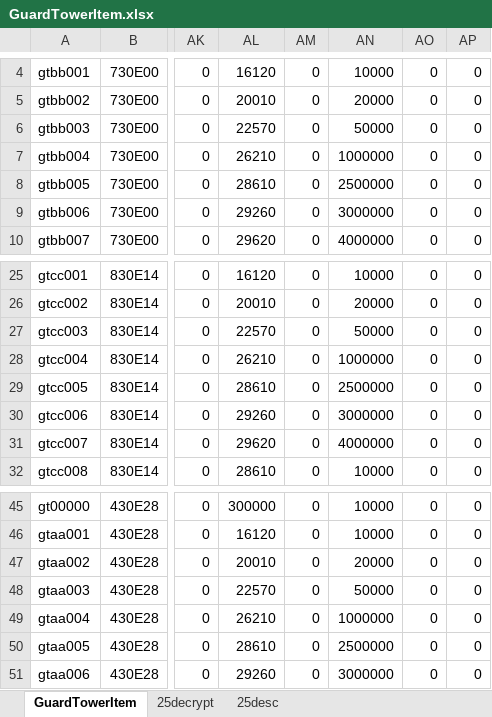
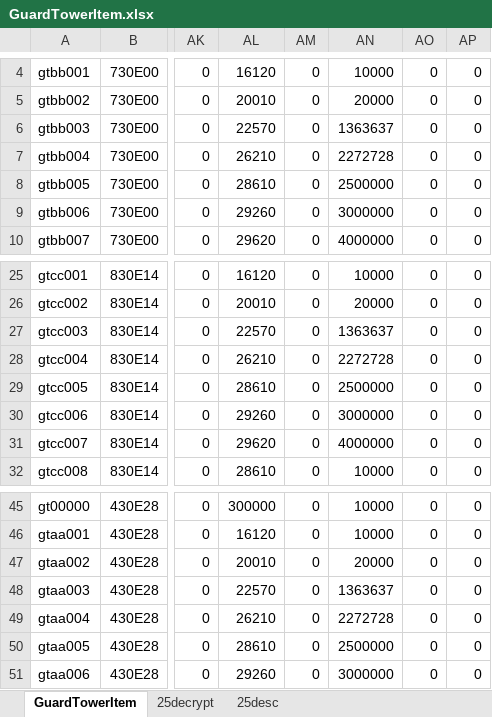
Before and after one commit to juangraydev/nexus-database, an Excel workbook: gu_in/Item.edf/25_GuardTowerItem/GuardTowerItem.xlsx, sheet GuardTowerItem, drawn as a sheet; only a part is shown, gaps mark what is left out; values as stored, in another font and other column widths than the file's, no cell formats; the diff names each change by its address in the sheet, - before the commit and + after, or states it on an @@ line.

Commit message:
tower price

```diff
--- a/gu_in/Item.edf/25_GuardTowerItem/GuardTowerItem.xlsx (sheet GuardTowerItem)
+++ b/gu_in/Item.edf/25_GuardTowerItem/GuardTowerItem.xlsx (sheet GuardTowerItem)
-AN6: 50000
+AN6: 1363637
-AN7: 1000000
+AN7: 2272728
-AN27: 50000
+AN27: 1363637
-AN28: 1000000
+AN28: 2272728
-AN48: 50000
+AN48: 1363637
-AN49: 1000000
+AN49: 2272728
```
Also changed, not shown: sheet 25decrypt, cell formats, gu_in/Item.edf/20_BootyItem/BootYItem.xlsx, gu_in/Item.edf/26_TrapItem/TrapItem.xlsx, 3 other files.
